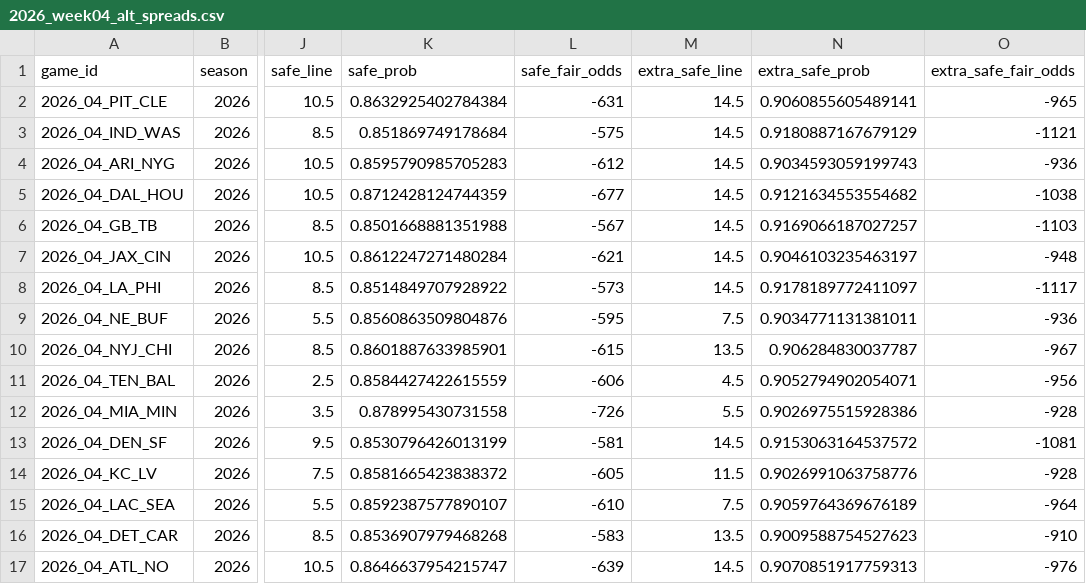
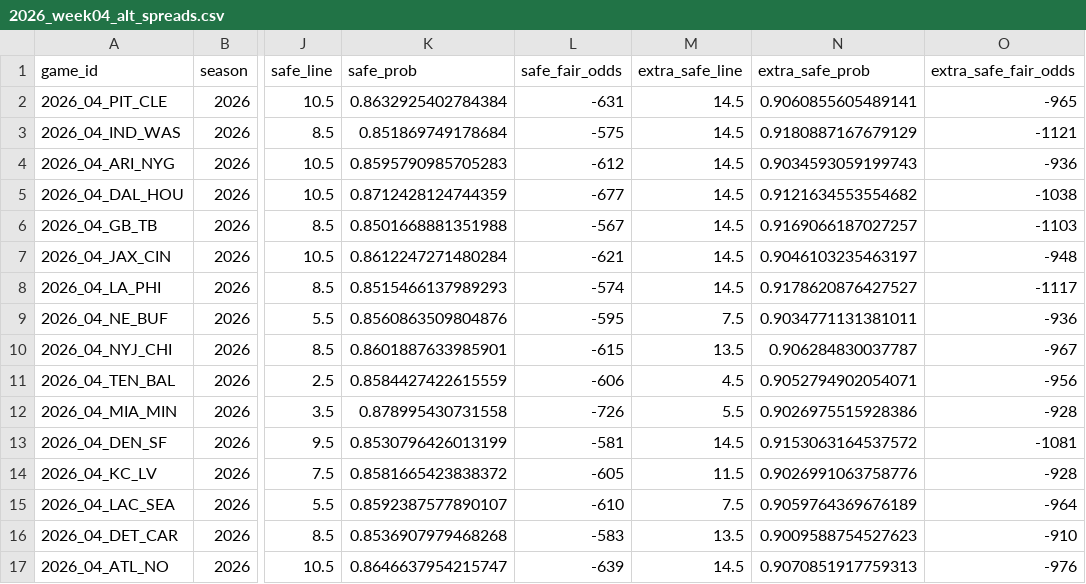
Before and after one commit to elanmuniz/NFL-predictor-site, a CSV file: data/2026_week04_alt_spreads.csv, drawn as a sheet; only a part is shown, gaps mark what is left out; the diff names each change by its address in the sheet, - before the commit and + after, or states it on an @@ line.

```diff
--- a/data/2026_week04_alt_spreads.csv
+++ b/data/2026_week04_alt_spreads.csv
-K8 (safe_prob): 0.8514849707928922
+K8 (safe_prob): 0.8515466137989293
-L8 (safe_fair_odds): -573
+L8 (safe_fair_odds): -574
-N8 (extra_safe_prob): 0.9178189772411097
+N8 (extra_safe_prob): 0.9178620876427527
```
Also changed, not shown: data/2026_week04.csv, data/2026_week04_fantasy.csv, 8 other files.
